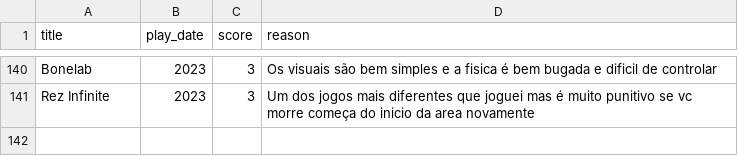
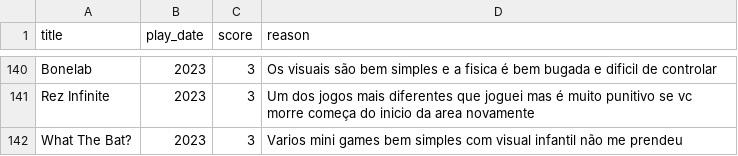
Before and after one commit to andredarcie/my-life-data, a CSV file: data/games/games_abandoned.csv, drawn as a sheet; only a part is shown, gaps mark what is left out; the diff names each change by its address in the sheet, - before the commit and + after, or states it on an @@ line.

Commit message:
Update games_abandoned.csv

```diff
--- a/data/games/games_abandoned.csv
+++ b/data/games/games_abandoned.csv
+row 142: What The Bat? | 2023 | 3 | Varios mini games bem simples com visual infantil não me prendeu
```
